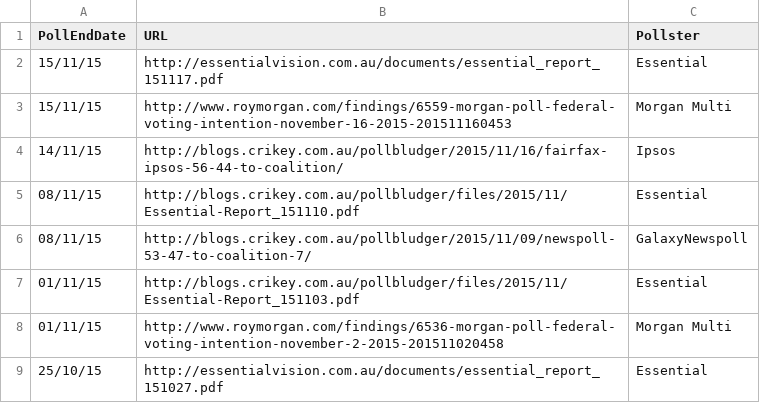
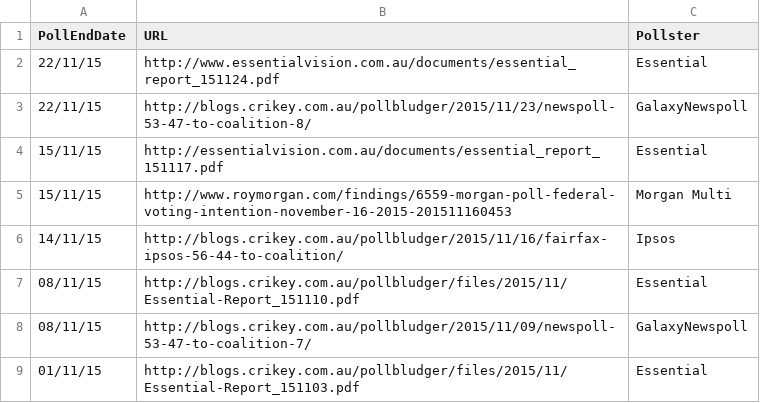
Before and after one commit to PhantomTrend/ptcode, a CSV file: PollingData/PollingURLs.csv, drawn as a sheet; only a part is shown; the shorter side is filled out with more unchanged rows; the diff names each change by its address in the sheet, - before the commit and + after, or states it on an @@ line.

Commit message:
Newspoll and Essential 22 Nov

```diff
--- a/PollingData/PollingURLs.csv
+++ b/PollingData/PollingURLs.csv
+row 2: 22/11/15 | http://www.essentialvision.com.au/documents/essential_report_151124.pdf | Essential
+row 3: 22/11/15 | http://blogs.crikey.com.au/pollbludger/2015/11/23/newspoll-53-47-to-coalition-8/ | GalaxyNewspoll
```
Also changed, not shown: PollingData/National2ppData.csv, PollingData/NationalData.csv.
